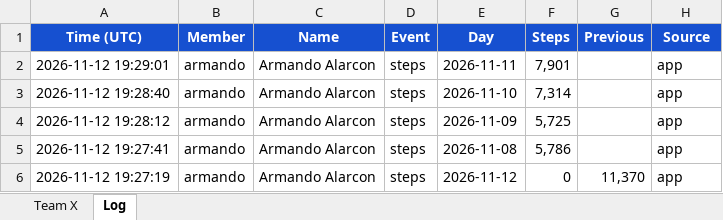
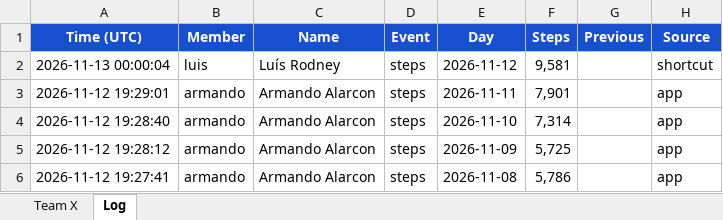
Before and after one commit to eronbfr/Step-Tracking-Challenge, an Excel workbook: step-tracking_Team8.xlsx, sheet Log, drawn as a sheet; only a part is shown; the shorter side is filled out with more unchanged rows; values as stored, in another font and other column widths than the file's, no borders; the diff names each change by its address in the sheet, - before the commit and + after, or states it on an @@ line.

```diff
--- a/step-tracking_Team8.xlsx (sheet Log)
+++ b/step-tracking_Team8.xlsx (sheet Log)
+row 2: 2026-11-13 00:00:04 | luis | Luís Rodney | steps | 2026-11-12 | 9,581 |  | shortcut
```
Also changed, not shown: sheet Team X, 2 other files.
